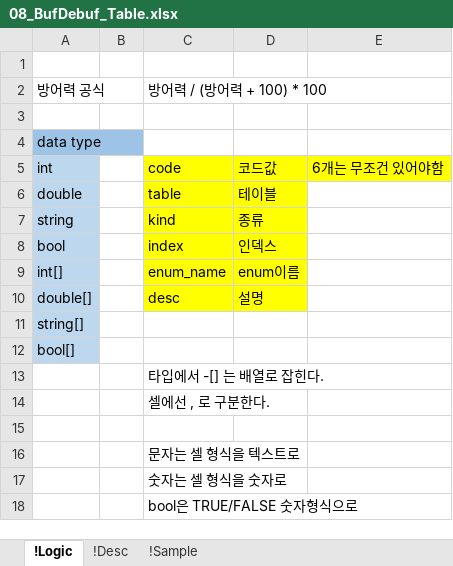
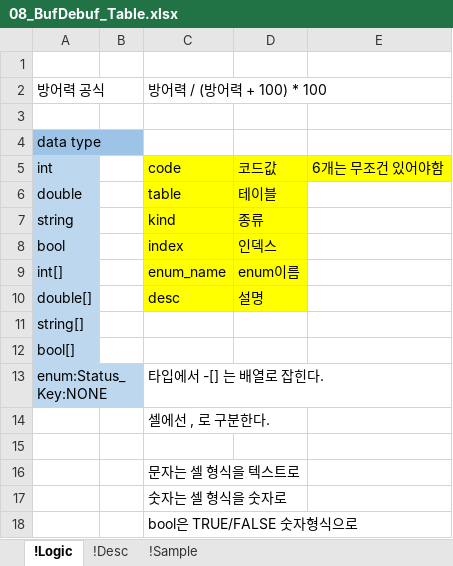
Before and after one commit to YoungJunGit/Astrocat-2DSFProject, an Excel workbook: Assets/Data/DataTable/08_BufDebuf_Table.xlsx, sheet !Logic, drawn as a sheet; values as stored, in another font and other column widths than the file's, no borders; conditional formats not drawn; the diff names each change by its address in the sheet, - before the commit and + after, or states it on an @@ line.

```diff
--- a/Assets/Data/DataTable/08_BufDebuf_Table.xlsx (sheet !Logic)
+++ b/Assets/Data/DataTable/08_BufDebuf_Table.xlsx (sheet !Logic)
-A13: (empty)
+A13: enum:Status_Key:NONE
-A13 fill: none
+A13 fill: #BDD7EE
```
Also changed, not shown: sheet !Sample, Assets/Data/DataTable/01_Character_Table_fix.xlsx, Assets/Data/DataTable/02_Skill_Table_fix.xlsx, 1 other file.
